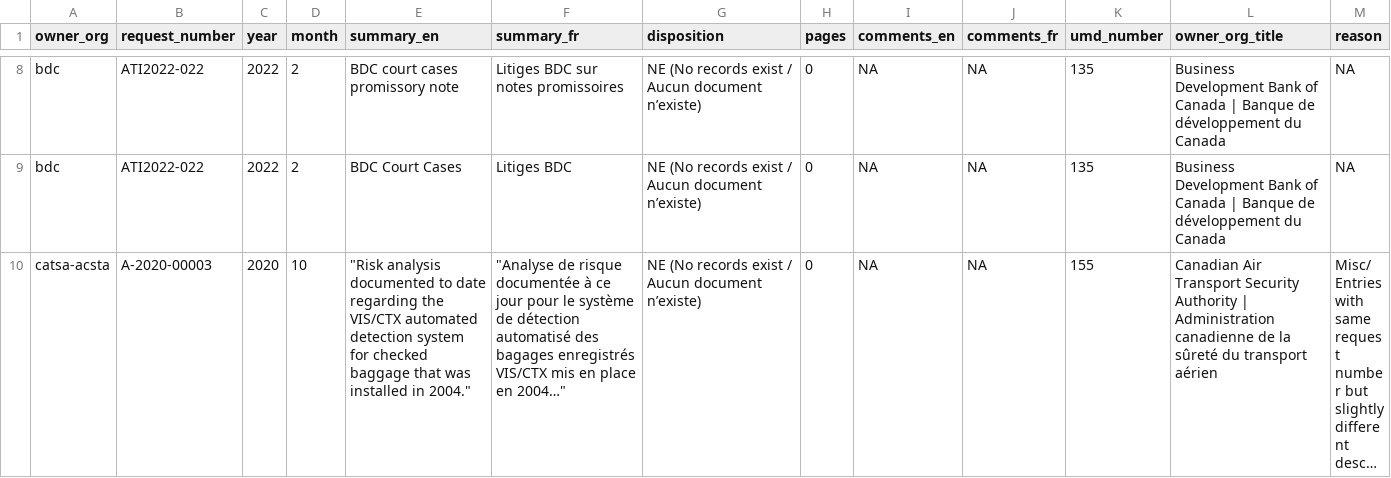
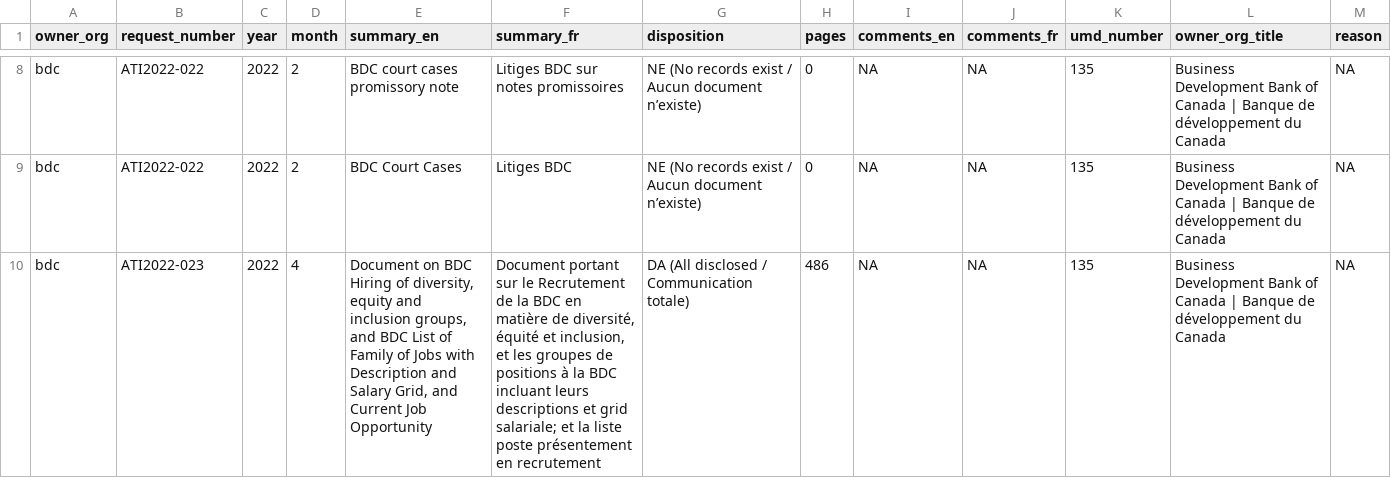
Before and after one commit to lchski/gc-ati-summaries-data, a CSV file: cleaning/duplicates/duplicates.csv, drawn as a sheet; only a part is shown, gaps mark what is left out; the shorter side is filled out with more unchanged rows; long unchanged cells end in …; the diff covers the shown part only.

```diff
--- a/cleaning/duplicates/duplicates.csv
+++ b/cleaning/duplicates/duplicates.csv
@@ -9 +9,2 @@ bdc,ATI2022-022,2022,2,BDC court cases promissory note,Litiges BDC sur notes pro
 bdc,ATI2022-022,2022,2,BDC Court Cases,Litiges BDC,NE (No records exist / Aucun document n’existe),0,NA,NA,135,Business Development Bank of Canada | Banque de développement du Canada,NA
+bdc,ATI2022-023,2022,4,"Document on BDC Hiring of diversity, equity and inclusion groups, and BDC List of Family of Jobs with Description and Salary Grid, and Current Job Opportunity","Document portant sur le Recrutement de la BDC en matière de diversité, équité et inclusion, et les groupes de positions à la BDC incluant leurs descriptions et grid salariale; et la liste poste présentement en recrutement",DA (All disclosed / Communication totale),486,NA,NA,135,Business Development Bank of Canada | Banque de développement du Canada,NA
```
Also changed, not shown: 1 added row elsewhere in this file, cleaning/duplicates/summary-by-field.csv, cleaning/duplicates/uncategorized.csv.
